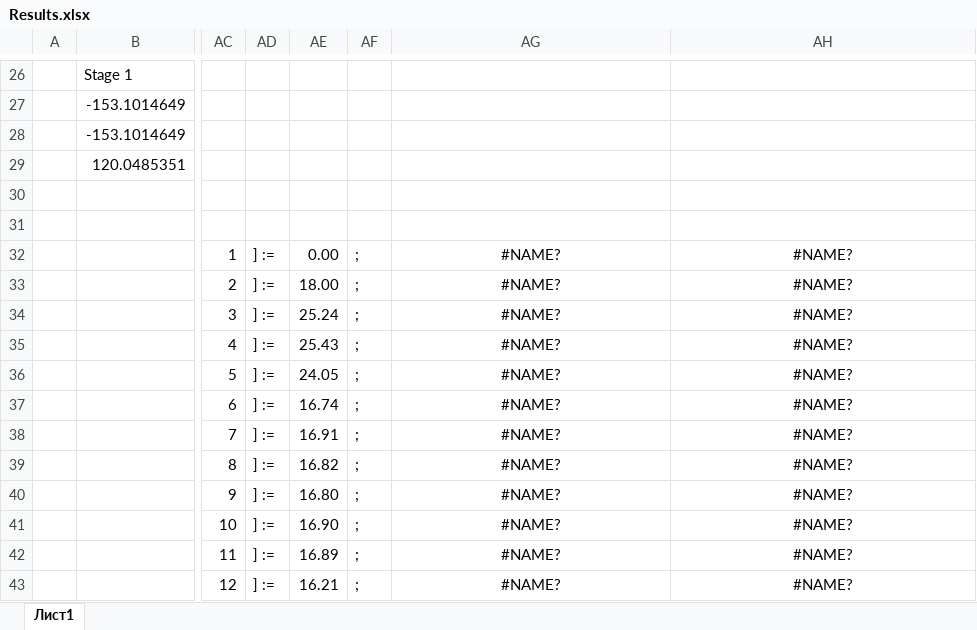
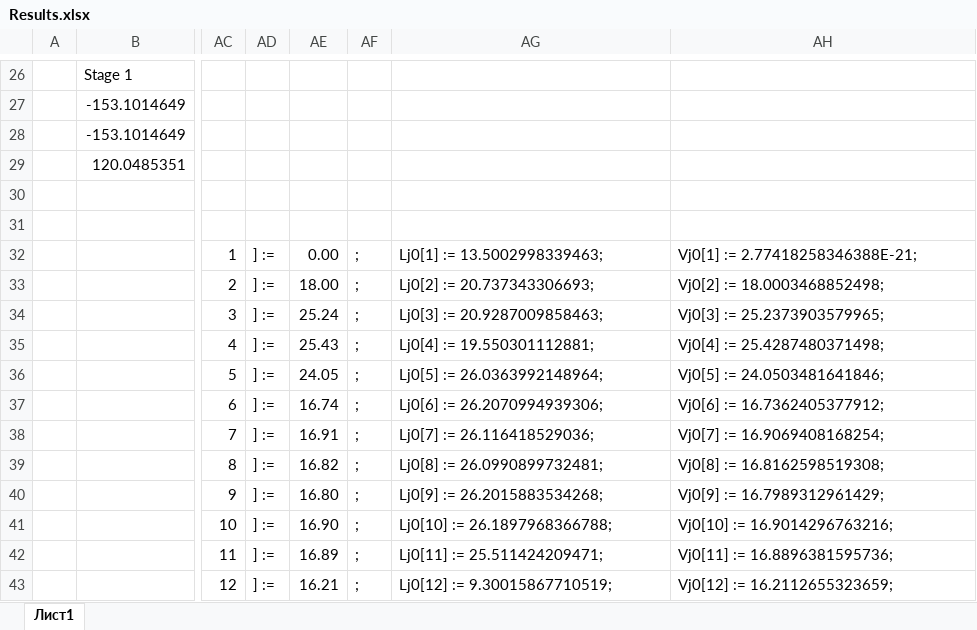
Before and after one commit to VChuzlov/My_Project, an Excel workbook: Results.xlsx, sheet Лист1, drawn as a sheet; only a part is shown, gaps mark what is left out; values as stored, in another font and other column widths than the file's, no borders; charts and pictures not drawn; the diff names each change by its address in the sheet, - before the commit and + after, or states it on an @@ line.

```diff
--- a/Results.xlsx (sheet Лист1)
+++ b/Results.xlsx (sheet Лист1)
-AG32: #NAME?
+AG32: Lj0[1] := 13.5002998339463;
-AG32:AH43 alignment: center
+AG32:AH43 alignment: left
-AH32: #NAME?
+AH32: Vj0[1] := 2.77418258346388E-21;
-AG33: #NAME?
+AG33: Lj0[2] := 20.737343306693;
-AH33: #NAME?
+AH33: Vj0[2] := 18.0003468852498;
-AG34: #NAME?
+AG34: Lj0[3] := 20.9287009858463;
-AH34: #NAME?
+AH34: Vj0[3] := 25.2373903579965;
-AG35: #NAME?
+AG35: Lj0[4] := 19.550301112881;
-AH35: #NAME?
+AH35: Vj0[4] := 25.4287480371498;
-AG36: #NAME?
+AG36: Lj0[5] := 26.0363992148964;
-AH36: #NAME?
+AH36: Vj0[5] := 24.0503481641846;
-AG37: #NAME?
+AG37: Lj0[6] := 26.2070994939306;
-AH37: #NAME?
+AH37: Vj0[6] := 16.7362405377912;
-AG38: #NAME?
+AG38: Lj0[7] := 26.116418529036;
-AH38: #NAME?
+AH38: Vj0[7] := 16.9069408168254;
-AG39: #NAME?
+AG39: Lj0[8] := 26.0990899732481;
-AH39: #NAME?
+AH39: Vj0[8] := 16.8162598519308;
-AG40: #NAME?
+AG40: Lj0[9] := 26.2015883534268;
-AH40: #NAME?
+AH40: Vj0[9] := 16.7989312961429;
-AG41: #NAME?
+AG41: Lj0[10] := 26.1897968366788;
-AH41: #NAME?
+AH41: Vj0[10] := 16.9014296763216;
-AG42: #NAME?
+AG42: Lj0[11] := 25.511424209471;
-AH42: #NAME?
+AH42: Vj0[11] := 16.8896381595736;
-AG43: #NAME?
+AG43: Lj0[12] := 9.30015867710519;
-AH43: #NAME?
+AH43: Vj0[12] := 16.2112655323659;
```
Also changed, not shown: charts or pictures, Начальное приближение по темп.xlsx, 23 other files.
